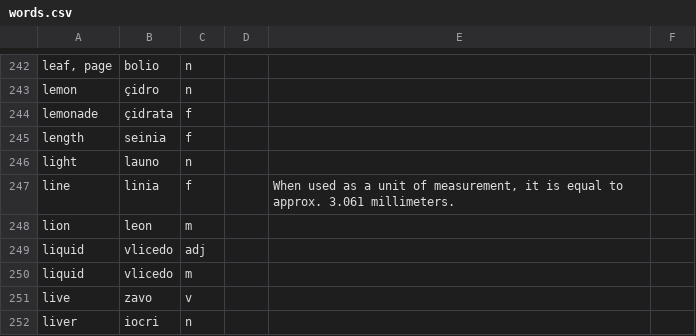
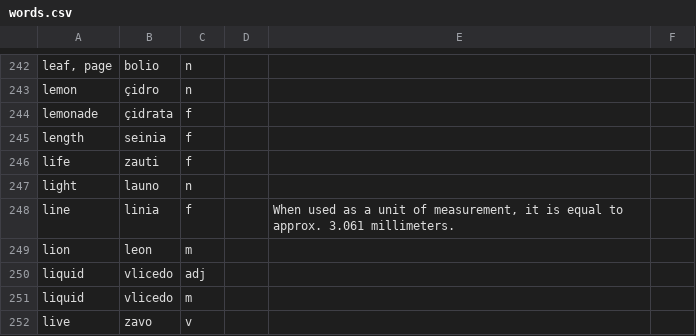
Before and after one commit to baphometenreal/balls.skin, a CSV file: LoT/dictionary/loremese/words.csv, drawn as a sheet; only a part is shown, gaps mark what is left out; the shorter side is filled out with more unchanged rows.

Commit message:
Update words.csv

```diff
--- a/LoT/dictionary/loremese/words.csv
+++ b/LoT/dictionary/loremese/words.csv
@@ -245,2 +245,3 @@ lemonade;çidrata;f;;
 length;seinia;f;;
+life;zauti;f;;
 light;launo;n;;
```
